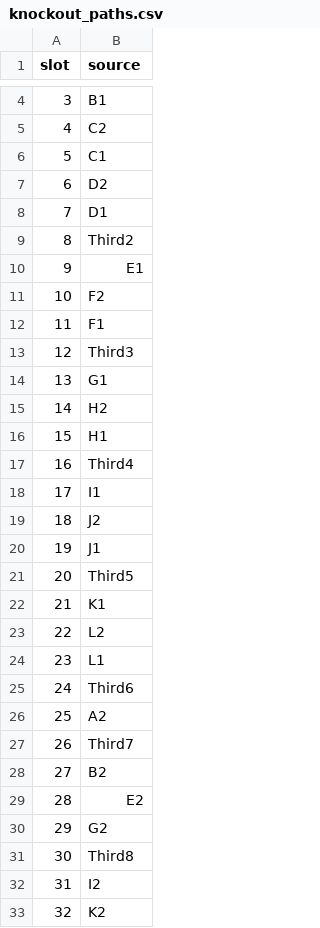
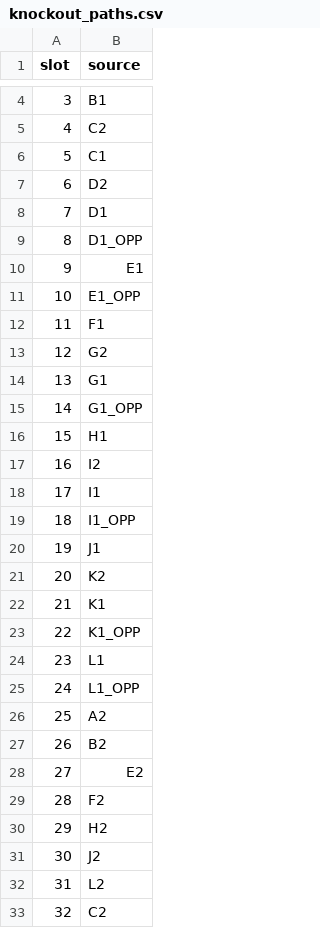
Before and after one commit to jimm89/world-cup-sim, a CSV file: data/knockout_paths.csv, drawn as a sheet; only a part is shown, gaps mark what is left out; the diff covers the shown part only.

```diff
--- a/data/knockout_paths.csv
+++ b/data/knockout_paths.csv
@@ -8,26 +8,26 @@ slot,source
 7,D1
-8,Third2
+8,D1_OPP
 9,E1
-10,F2
+10,E1_OPP
 11,F1
-12,Third3
+12,G2
 13,G1
-14,H2
+14,G1_OPP
 15,H1
-16,Third4
+16,I2
 17,I1
-18,J2
+18,I1_OPP
 19,J1
-20,Third5
+20,K2
 21,K1
-22,L2
+22,K1_OPP
 23,L1
-24,Third6
+24,L1_OPP
 25,A2
-26,Third7
-27,B2
-28,E2
-29,G2
-30,Third8
-31,I2
-32,K2
+26,B2
+27,E2
+28,F2
+29,H2
+30,J2
+31,L2
+32,C2
```
Also changed, not shown: 1 edited cell elsewhere in this file, data/groups.csv, data/teams.csv, 7 other files.
